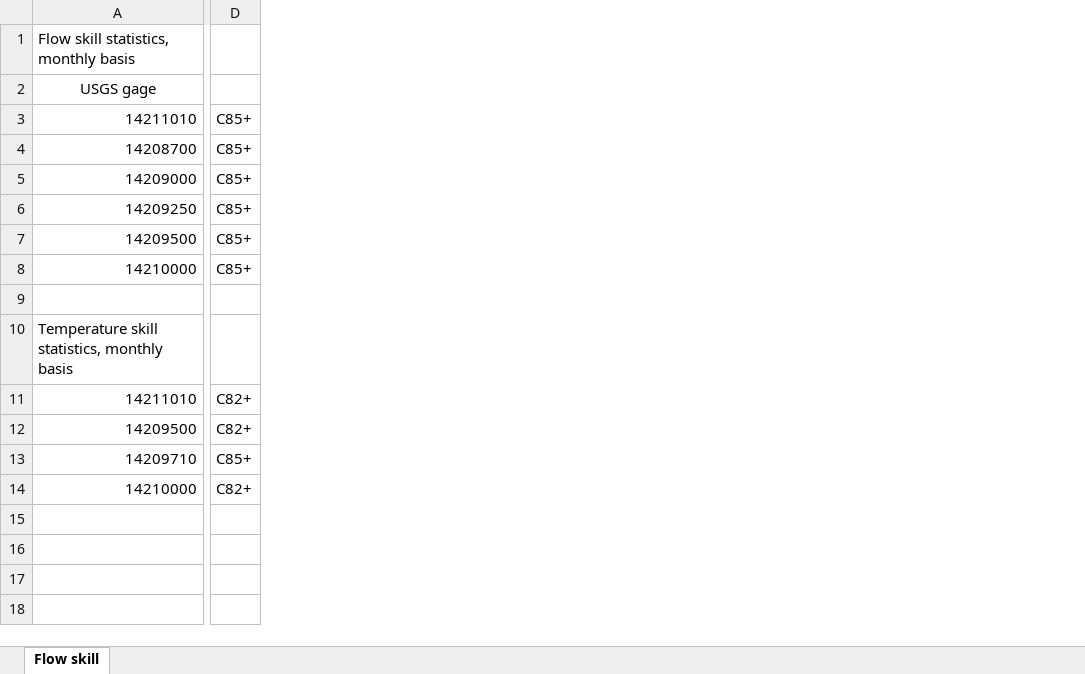
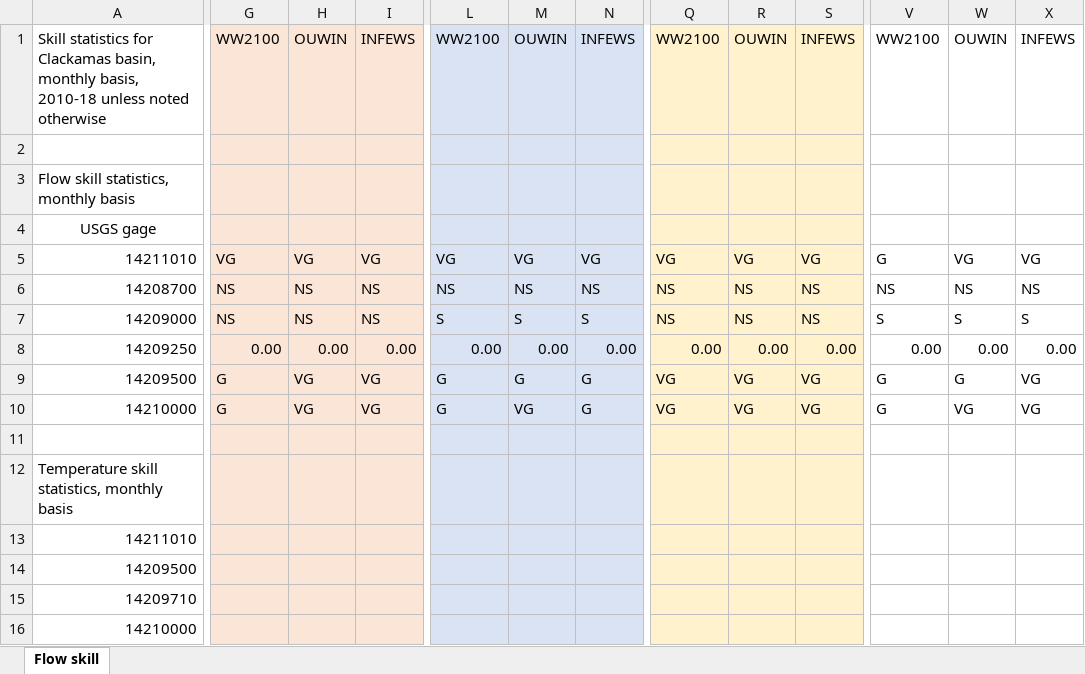
Before and after one commit to DavidConklin1947/CW3M, an Excel workbook: DataCW3M/SkillAssessment/ClackasmasSummary.xlsx, sheet Flow skill, drawn as a sheet; only a part is shown, gaps mark what is left out; values as stored, in another font and other column widths than the file's, no borders; removed rows and columns are numbered as before the commit, all else as after; rows hold the shown columns only; the diff covers the shown part only; the diff names each change by its address in the sheet, - before the commit and + after, or states it on an @@ line.

```diff
--- a/DataCW3M/SkillAssessment/ClackasmasSummary.xlsx (sheet Flow skill)
+++ b/DataCW3M/SkillAssessment/ClackasmasSummary.xlsx (sheet Flow skill)
-column D, rows 3-14: C85+ | C85+ | C85+ | C85+ | C85+ | C85+ |  |  | C82+ | C82+ | C85+ | C82+
+column G, rows 5-10: VG | NS | NS | 0.00 | G | G
+column H, rows 5-10: VG | NS | NS | 0.00 | VG | VG
+column I, rows 5-10: VG | NS | NS | 0.00 | VG | VG
+column L, rows 5-10: VG | NS | S | 0.00 | G | G
+column M, rows 5-10: VG | NS | S | 0.00 | G | VG
+column N, rows 5-10: VG | NS | S | 0.00 | G | G
+column Q, rows 5-10: VG | NS | NS | 0.00 | VG | VG
+column R, rows 5-10: VG | NS | NS | 0.00 | VG | VG
+column S, rows 5-10: VG | NS | NS | 0.00 | VG | VG
+column V, rows 5-10: G | NS | S | 0.00 | G | G
+column W, rows 5-10: VG | NS | S | 0.00 | G | VG
+column X, rows 5-10: VG | NS | S | 0.00 | VG | VG
+row 1: Skill statistics for Clackamas basin, monthly basis, 2010-18 unless noted otherwise | WW2100 | OUWIN | INFEWS | WW2100 | OUWIN | INFEWS | WW2100 | OUWIN | INFEWS | WW2100 | OUWIN | INFEWS
+row 2: (empty)
```
Also changed, not shown: 8 added columns, 3 removed columns and 4 edited cells elsewhere in this sheet, formulas that keep their value, DataCW3M/SkillAssessment/McKenzieSummary.xlsx, DataCW3M/SkillAssessment/StatisticsCalculator108months.xlsx, 16 other files.
